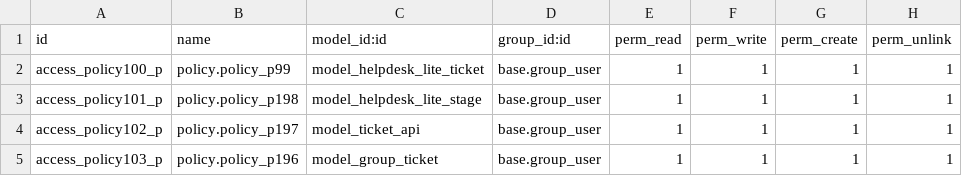
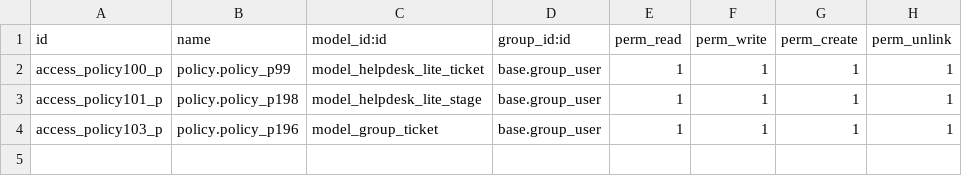
Before and after one commit to blackbelts/helpdesk_inherit, a CSV file: security/ir.model.access.csv, drawn as a sheet.

```diff
--- a/security/ir.model.access.csv
+++ b/security/ir.model.access.csv
@@ -3,3 +3,2 @@ access_policy100_p,policy.policy_p99,model_helpdesk_lite_ticket,base.group_user,
 access_policy101_p,policy.policy_p198,model_helpdesk_lite_stage,base.group_user,1,1,1,1
-access_policy102_p,policy.policy_p197,model_ticket_api,base.group_user,1,1,1,1
 access_policy103_p,policy.policy_p196,model_group_ticket,base.group_user,1,1,1,1
```
Also changed, not shown: 2 other files.
